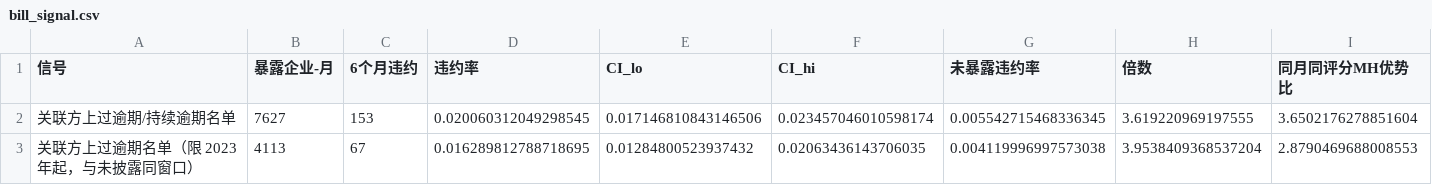
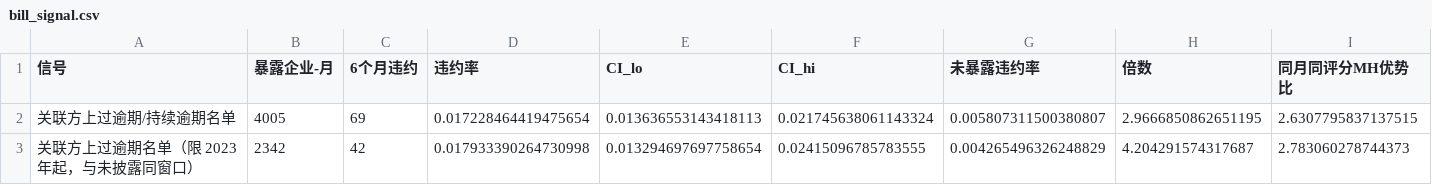
Before and after one commit to gaaiyun/graph-credit-risk, a CSV file: output/bill_signal.csv, drawn as a sheet; only a part is shown; the diff covers the shown part only; the diff names each change by its address in the sheet, - before the commit and + after, or states it on an @@ line.

```diff
--- a/output/bill_signal.csv
+++ b/output/bill_signal.csv
-B2 (暴露企业-月): 7627
+B2 (暴露企业-月): 4005
-C2 (6个月违约): 153
+C2 (6个月违约): 69
-D2 (违约率): 0.020060312049298545
+D2 (违约率): 0.017228464419475654
-E2 (CI_lo): 0.017146810843146506
+E2 (CI_lo): 0.013636553143418113
-F2 (CI_hi): 0.023457046010598174
+F2 (CI_hi): 0.021745638061143324
-G2 (未暴露违约率): 0.005542715468336345
+G2 (未暴露违约率): 0.005807311500380807
-H2 (倍数): 3.619220969197555
+H2 (倍数): 2.9666850862651195
-I2 (同月同评分MH优势比): 3.6502176278851604
+I2 (同月同评分MH优势比): 2.6307795837137515
-B3 (暴露企业-月): 4113
+B3 (暴露企业-月): 2342
-C3 (6个月违约): 67
+C3 (6个月违约): 42
-D3 (违约率): 0.016289812788718695
+D3 (违约率): 0.017933390264730998
-E3 (CI_lo): 0.01284800523937432
+E3 (CI_lo): 0.013294697697758654
-F3 (CI_hi): 0.02063436143706035
+F3 (CI_hi): 0.02415096785783555
-G3 (未暴露违约率): 0.004119996997573038
+G3 (未暴露违约率): 0.004265496326248829
-H3 (倍数): 3.9538409368537204
+H3 (倍数): 4.204291574317687
-I3 (同月同评分MH优势比): 2.8790469688008553
+I3 (同月同评分MH优势比): 2.783060278744373
```
Also changed, not shown: 53 edited cells elsewhere in this file, 25 other files.
